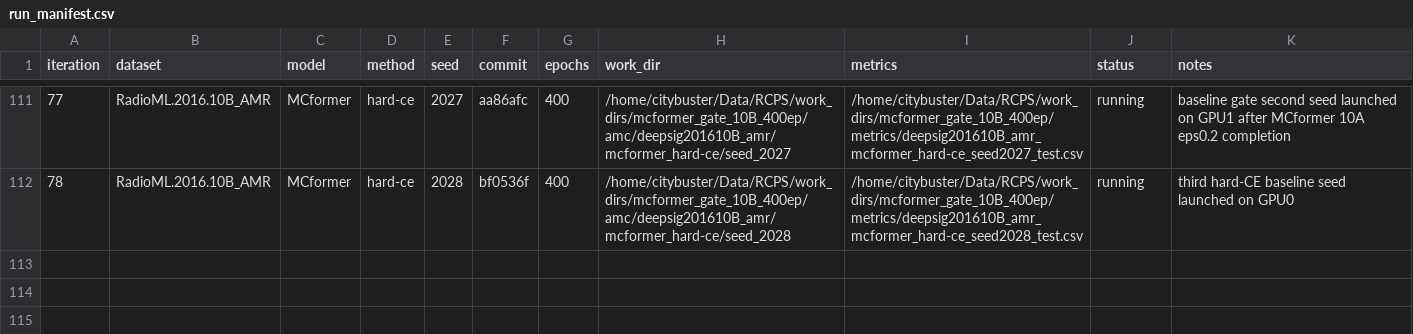
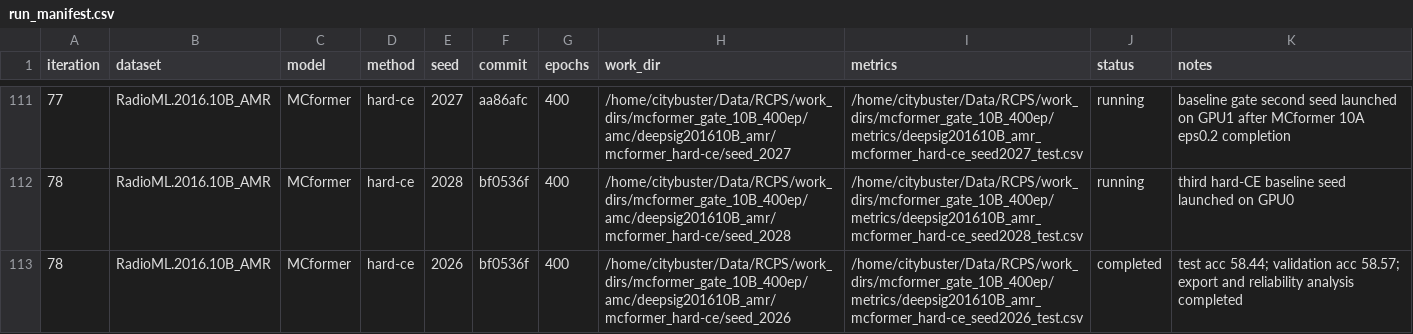
Before and after one commit to Singingkettle/ChangShuoRadioRecognition, a CSV file: docs/rcps/run_manifest.csv, drawn as a sheet; only a part is shown, gaps mark what is left out.

Commit message:
Add MCformer 10B seed2026 completed manifest row

```diff
--- a/docs/rcps/run_manifest.csv
+++ b/docs/rcps/run_manifest.csv
@@ -112 +112,2 @@ iteration,dataset,model,method,seed,commit,epochs,work_dir,metrics,status,notes
 78,RadioML.2016.10B_AMR,MCformer,hard-ce,2028,bf0536f,400,/home/citybuster/Data/RCPS/work_dirs/mcformer_gate_10B_400ep/amc/deepsig201610B_amr/mcformer_hard-ce/seed_2028,/home/citybuster/Data/RCPS/work_dirs/mcformer_gate_10B_400ep/metrics/deepsig201610B_amr_mcformer_hard-ce_seed2028_test.csv,running,third hard-CE baseline seed launched on GPU0
+78,RadioML.2016.10B_AMR,MCformer,hard-ce,2026,bf0536f,400,/home/citybuster/Data/RCPS/work_dirs/mcformer_gate_10B_400ep/amc/deepsig201610B_amr/mcformer_hard-ce/seed_2026,/home/citybuster/Data/RCPS/work_dirs/mcformer_gate_10B_400ep/metrics/deepsig201610B_amr_mcformer_hard-ce_seed2026_test.csv,completed,test acc 58.44; validation acc 58.57; export and reliability analysis completed
```
